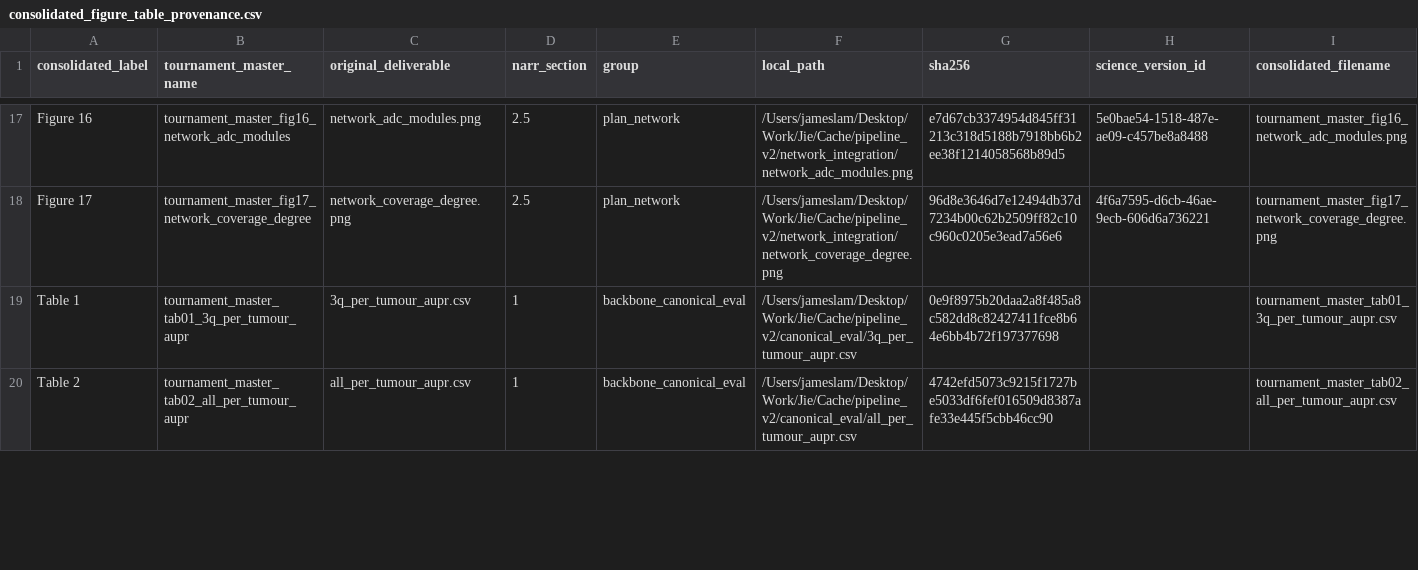
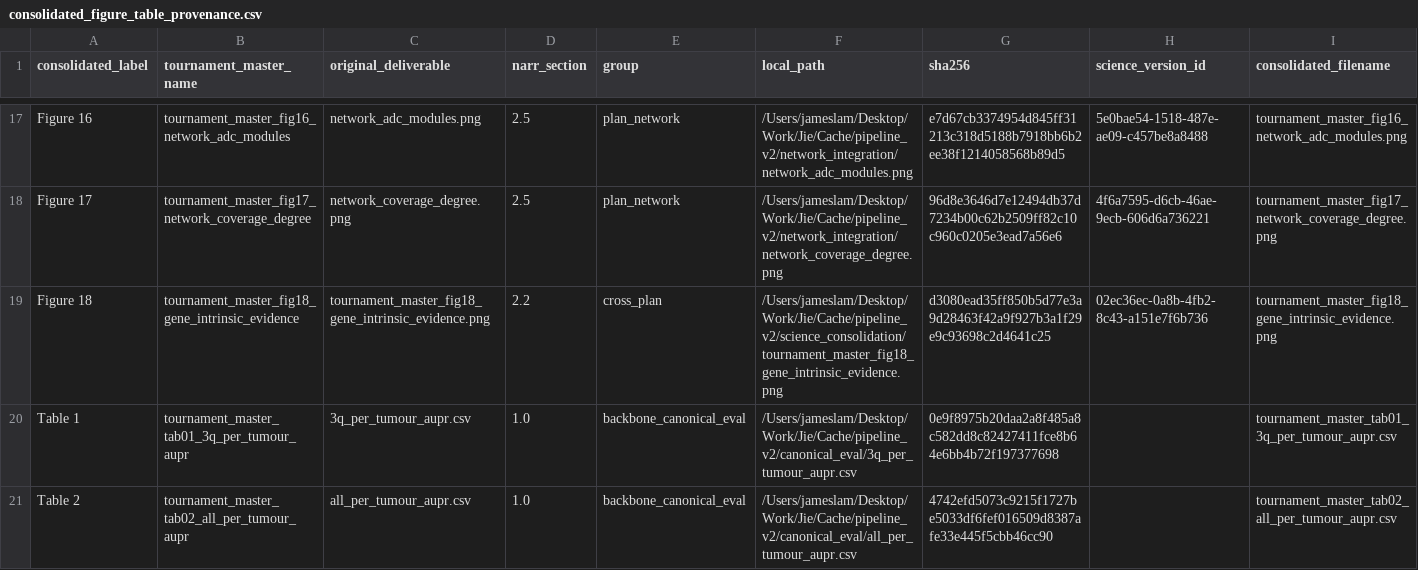
Before and after one commit to ucl-respiratory/amplicon-targeting, a CSV file: gene_intrinsic/figures_tables/consolidated_figure_table_provenance.csv, drawn as a sheet; only a part is shown, gaps mark what is left out; addresses are those after the commit; rows hold the shown columns only; the diff covers the shown part only; the diff names each change by its address in the sheet, - before the commit and + after, or states it on an @@ line.

Commit message:
Extend provenance register to cover fig18 and tab26 (44-file 1:1)

```diff
--- a/gene_intrinsic/figures_tables/consolidated_figure_table_provenance.csv
+++ b/gene_intrinsic/figures_tables/consolidated_figure_table_provenance.csv
+row 19: Figure 18 | tournament_master_fig18_gene_intrinsic_evidence | tournament_master_fig18_gene_intrinsic_evidence.png | 2.2 | cross_plan | /Users/jameslam/Desktop/Work/Jie/Cache/pipeline_v2/science_consolidation/tournament_master_fig18_gene_intrinsic_evidence.png | d3080ead35ff850b5d77e3a9d28463f42a9f927b3a1f29e9c93698c2d4641c25 | 02ec36ec-0a8b-4fb2-8c43-a151e7f6b736 | tournament_master_fig18_gene_intrinsic_evidence.png
-D20:D21 (narr_section): 1
+D20:D21 (narr_section): 1.0
```
Also changed, not shown: 1 added row and 6 edited cells elsewhere in this file, 2 other files.
